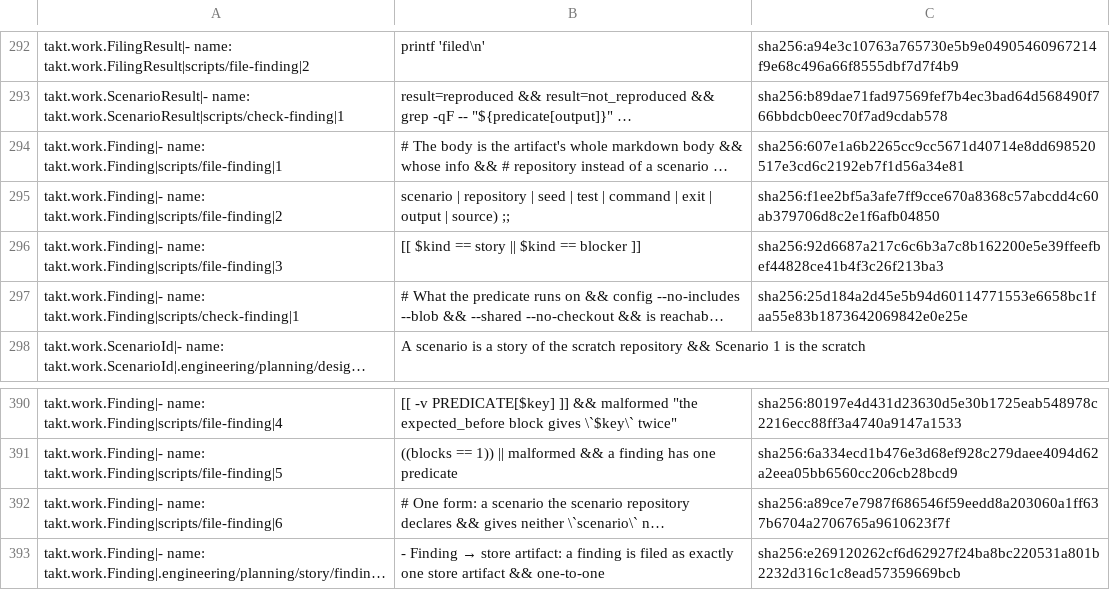
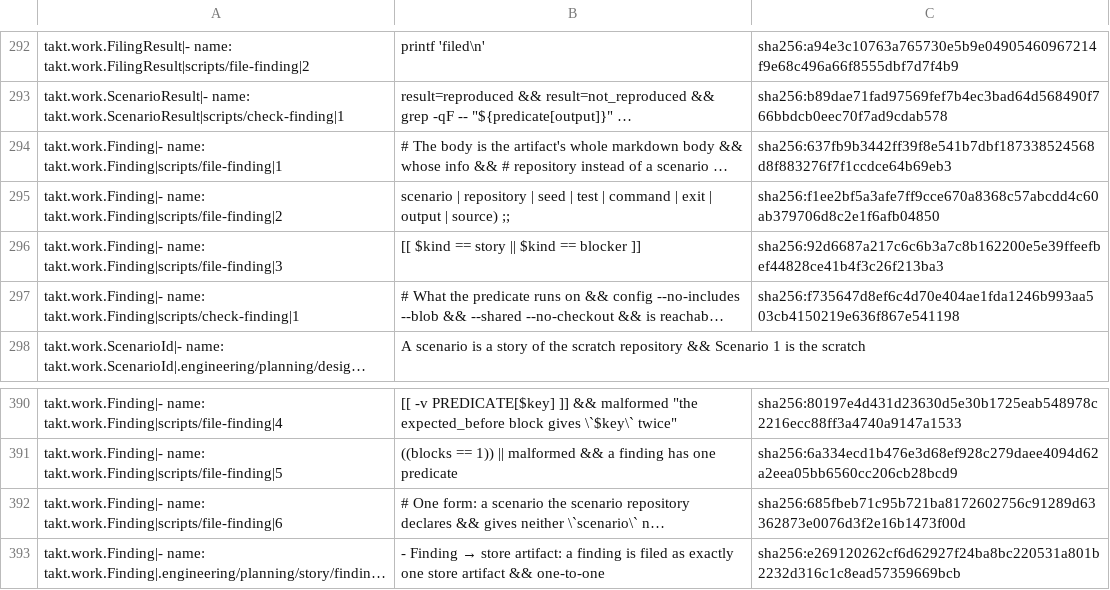
Before and after one commit to beyond10x/takt, a TSV file: ess/domains/takt.citations.tsv, drawn as a sheet; only a part is shown, gaps mark what is left out; long unchanged cells end in …; the diff names each change by its address in the sheet, - before the commit and + after, or states it on an @@ line.

```diff
--- a/ess/domains/takt.citations.tsv
+++ b/ess/domains/takt.citations.tsv
-C294: sha256:607e1a6b2265cc9cc5671d40714e8dd698520517e3cd6c2192eb7f1d56a34e81
+C294: sha256:637fb9b3442ff39f8e541b7dbf187338524568d8f883276f7f1ccdce64b69eb3
-C297: sha256:25d184a2d45e5b94d60114771553e6658bc1faa55e83b1873642069842e0e25e
+C297: sha256:f735647d8ef6c4d70e404ae1fda1246b993aa503cb4150219e636f867e541198
-C392: sha256:a89ce7e7987f686546f59eedd8a203060a1ff637b6704a2706765a9610623f7f
+C392: sha256:685fbeb71c95b721ba8172602756c91289d63362873e0076d3f2e16b1473f00d
```
Also changed, not shown: 5 other files.
